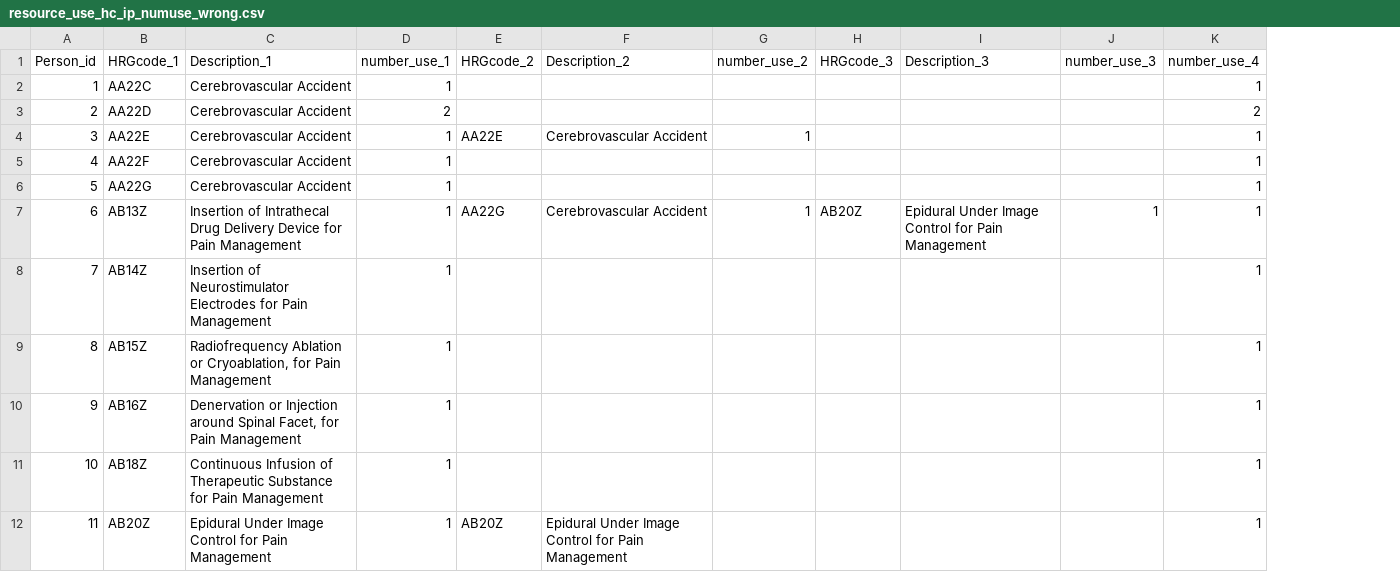
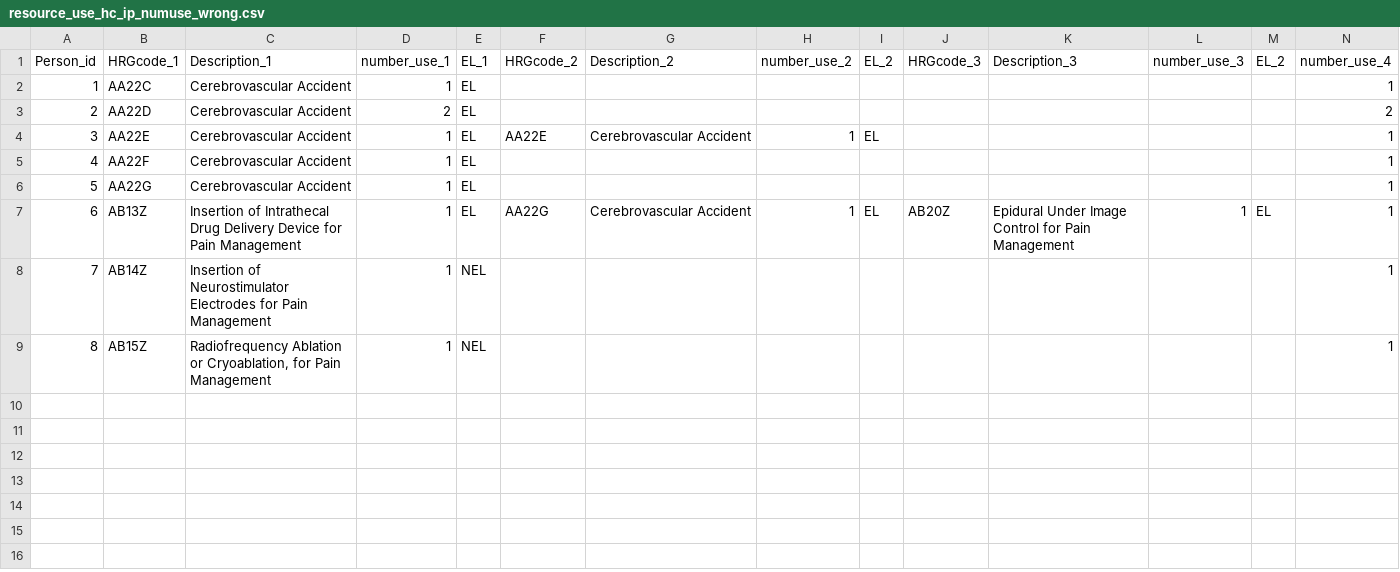
Before and after one commit to sheejamk/packDAMipd, a CSV file: inst/extdata/resource_use_hc_ip_numuse_wrong.csv, drawn as a sheet; removed rows and columns are numbered as before the commit, all else as after; the diff names each change by its address in the sheet, - before the commit and + after, or states it on an @@ line.

```diff
--- a/inst/extdata/resource_use_hc_ip_numuse_wrong.csv
+++ b/inst/extdata/resource_use_hc_ip_numuse_wrong.csv
+column E (EL_1), rows 2-9: EL | EL | EL | EL | EL | EL | NEL | NEL
+column I (EL_2), rows 4-7: EL |  |  | EL
+column M (EL_2), row 7: EL
-row 10: 9 | AB16Z | Denervation or Injection around Spinal Facet, for Pain Management | 1 |  |  |  |  |  |  | 1
-row 11: 10 | AB18Z | Continuous Infusion of Therapeutic Substance for Pain Management | 1 |  |  |  |  |  |  | 1
-row 12: 11 | AB20Z | Epidural Under Image Control for Pain Management | 1 | AB20Z | Epidural Under Image Control for Pain Management |  |  |  |  | 1
```
Also changed, not shown: inst/extdata/resource_use_hc_ip.csv, inst/extdata/resource_use_hc_ip_nocol.csv, 10 other files.
